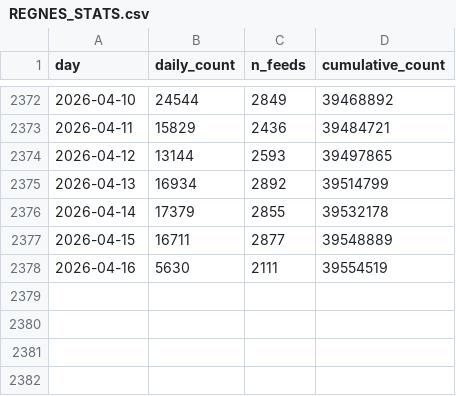
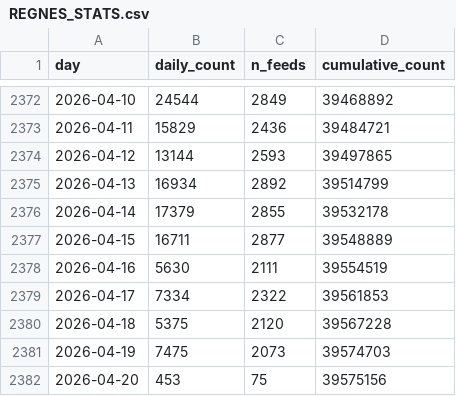
Before and after one commit to tombroekel/REGENS_exchange, a CSV file: REGNES_STATS.csv, drawn as a sheet; only a part is shown, gaps mark what is left out.

```diff
--- a/REGNES_STATS.csv
+++ b/REGNES_STATS.csv
@@ -2378 +2378,5 @@ day,daily_count,n_feeds,cumulative_count
 2026-04-16,5630,2111,39554519
+2026-04-17,7334,2322,39561853
+2026-04-18,5375,2120,39567228
+2026-04-19,7475,2073,39574703
+2026-04-20,453,75,39575156
```
Also changed, not shown: 2 other files.
